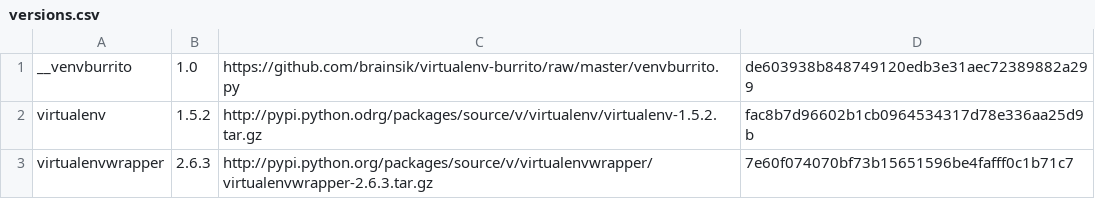
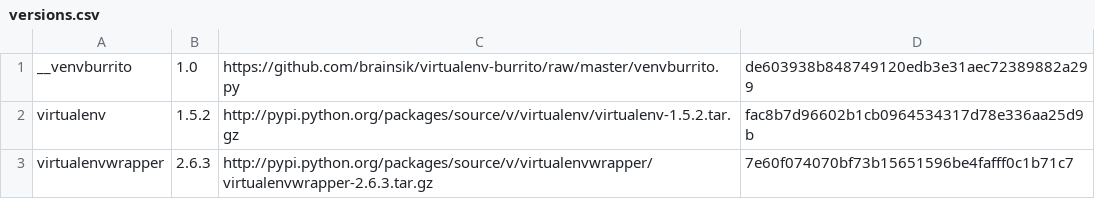
Before and after one commit to brainsik/virtualenv-burrito, a CSV file: versions.csv, drawn as a sheet.

Commit message:
remove that debugging typo

```diff
--- a/versions.csv
+++ b/versions.csv
@@ -1,3 +1,3 @@
 __venvburrito,1.0,https://github.com/brainsik/virtualenv-burrito/raw/master/venvburrito.py,de603938b848749120edb3e31aec72389882a299
-virtualenv,1.5.2,http://pypi.python.odrg/packages/source/v/virtualenv/virtualenv-1.5.2.tar.gz,fac8b7d96602b1cb0964534317d78e336aa25d9b
+virtualenv,1.5.2,http://pypi.python.org/packages/source/v/virtualenv/virtualenv-1.5.2.tar.gz,fac8b7d96602b1cb0964534317d78e336aa25d9b
 virtualenvwrapper,2.6.3,http://pypi.python.org/packages/source/v/virtualenvwrapper/virtualenvwrapper-2.6.3.tar.gz,7e60f074070bf73b15651596be4fafff0c1b71c7
```
